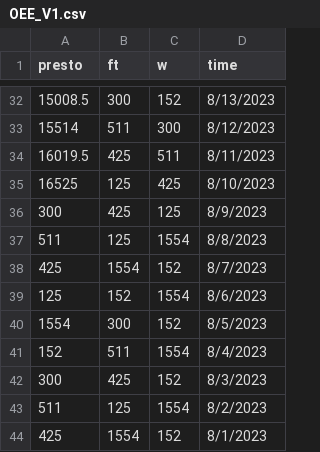
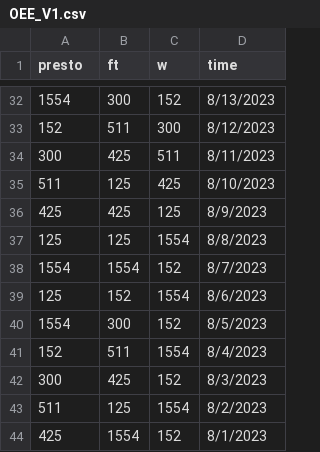
Before and after one commit to Jrazura/test2, a CSV file: OEE_V1.csv, drawn as a sheet; only a part is shown, gaps mark what is left out; the diff covers the shown part only.

```diff
--- a/OEE_V1.csv
+++ b/OEE_V1.csv
@@ -32,8 +32,8 @@ presto,ft,w,time
-15008.5,300,152,8/13/2023
-15514,511,300,8/12/2023
-16019.5,425,511,8/11/2023
-16525,125,425,8/10/2023
-300,425,125,8/9/2023
-511,125,1554,8/8/2023
-425,1554,152,8/7/2023
+1554,300,152,8/13/2023
+152,511,300,8/12/2023
+300,425,511,8/11/2023
+511,125,425,8/10/2023
+425,425,125,8/9/2023
+125,125,1554,8/8/2023
+1554,1554,152,8/7/2023
 125,152,1554,8/6/2023
```
Also changed, not shown: 27 edited cells elsewhere in this file.
